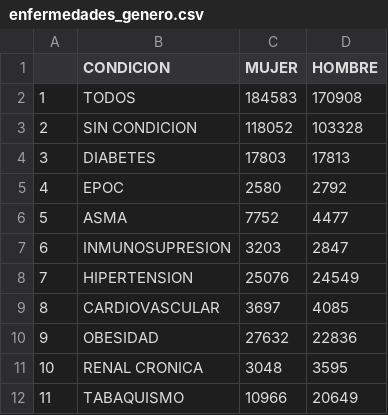
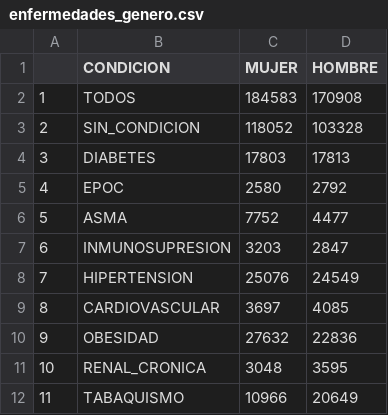
Before and after one commit to Jose2512/Covid-19_Dashboard, a CSV file: static/data/enfermedades_genero.csv, drawn as a sheet.

```diff
--- a/static/data/enfermedades_genero.csv
+++ b/static/data/enfermedades_genero.csv
@@ -2,3 +2,3 @@
 1,TODOS,184583,170908
-2,SIN CONDICION,118052,103328
+2,SIN_CONDICION,118052,103328
 3,DIABETES,17803,17813
@@ -10,3 +10,3 @@
 9,OBESIDAD,27632,22836
-10,RENAL CRONICA,3048,3595
+10,RENAL_CRONICA,3048,3595
 11,TABAQUISMO,10966,20649
```
Also changed, not shown: static/data/enfermedades_edades.csv, 3 other files.
